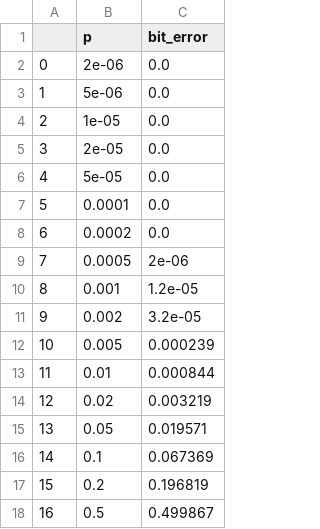
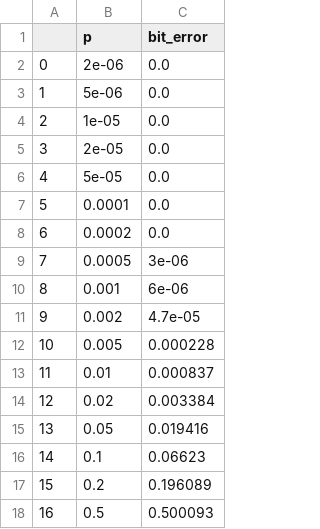
Before and after one commit to samuelv8/communications-lab, a CSV file: lab1/results.csv, drawn as a sheet.

```diff
--- a/lab1/results.csv
+++ b/lab1/results.csv
@@ -8,11 +8,11 @@
 6,0.0002,0.0
-7,0.0005,2e-06
-8,0.001,1.2e-05
-9,0.002,3.2e-05
-10,0.005,0.000239
-11,0.01,0.000844
-12,0.02,0.003219
-13,0.05,0.019571
-14,0.1,0.067369
-15,0.2,0.196819
-16,0.5,0.499867
+7,0.0005,3e-06
+8,0.001,6e-06
+9,0.002,4.7e-05
+10,0.005,0.000228
+11,0.01,0.000837
+12,0.02,0.003384
+13,0.05,0.019416
+14,0.1,0.06623
+15,0.2,0.196089
+16,0.5,0.500093
```
Also changed, not shown: 6 other files.
